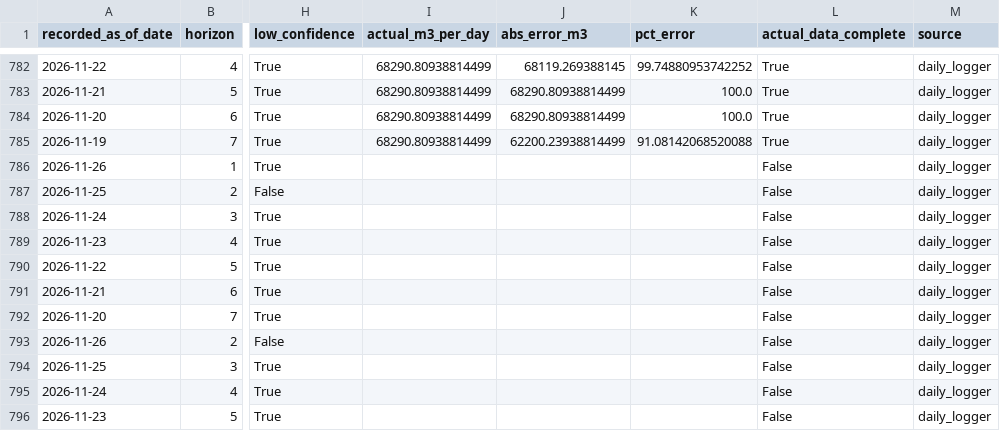
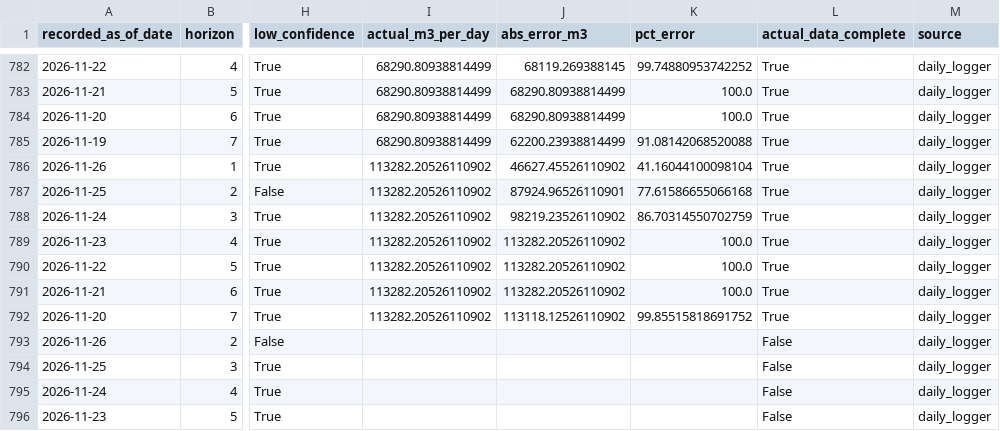
Before and after one commit to mpdox30/maenarua-water-web, a CSV file: 01_data/forecasting_results/Reservoir_inflow/forecast_accuracy_log.csv, drawn as a sheet; only a part is shown, gaps mark what is left out; the diff names each change by its address in the sheet, - before the commit and + after, or states it on an @@ line.

Commit message:
Auto-update: monitoring.json + inflow_6h_display.json + forecast_accuracy_log.csv Fri 11/27/2026 10:25:21.82

```diff
--- a/01_data/forecasting_results/Reservoir_inflow/forecast_accuracy_log.csv
+++ b/01_data/forecasting_results/Reservoir_inflow/forecast_accuracy_log.csv
-I786:I792 (actual_m3_per_day): (empty)
+I786:I792 (actual_m3_per_day): 113282.20526110902
-J786 (abs_error_m3): (empty)
+J786 (abs_error_m3): 46627.45526110902
-K786 (pct_error): (empty)
+K786 (pct_error): 41.16044100098104
-L786:L792 (actual_data_complete): False
+L786:L792 (actual_data_complete): True
-J787 (abs_error_m3): (empty)
+J787 (abs_error_m3): 87924.96526110901
-K787 (pct_error): (empty)
+K787 (pct_error): 77.61586655066168
-J788 (abs_error_m3): (empty)
+J788 (abs_error_m3): 98219.23526110902
-K788 (pct_error): (empty)
+K788 (pct_error): 86.70314550702759
-J789:J791 (abs_error_m3): (empty)
+J789:J791 (abs_error_m3): 113282.20526110902
-K789:K791 (pct_error): (empty)
+K789:K791 (pct_error): 100.0
-J792 (abs_error_m3): (empty)
+J792 (abs_error_m3): 113118.12526110902
-K792 (pct_error): (empty)
+K792 (pct_error): 99.85515818691752
```
Also changed, not shown: 03_website/assets/data/forecast_accuracy_log.csv, 2 other files.
